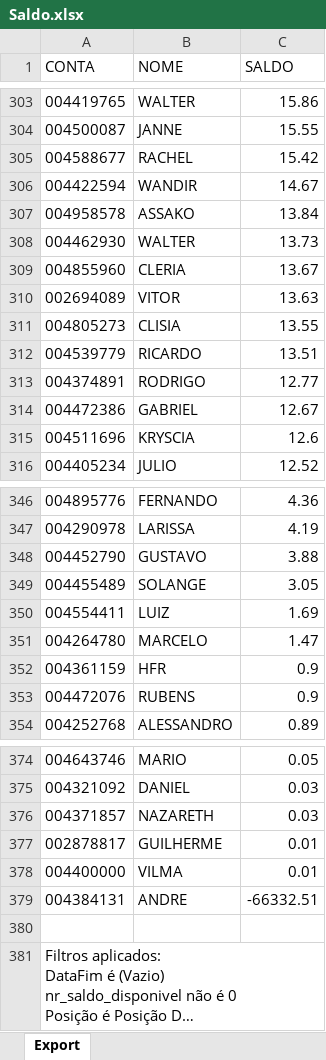
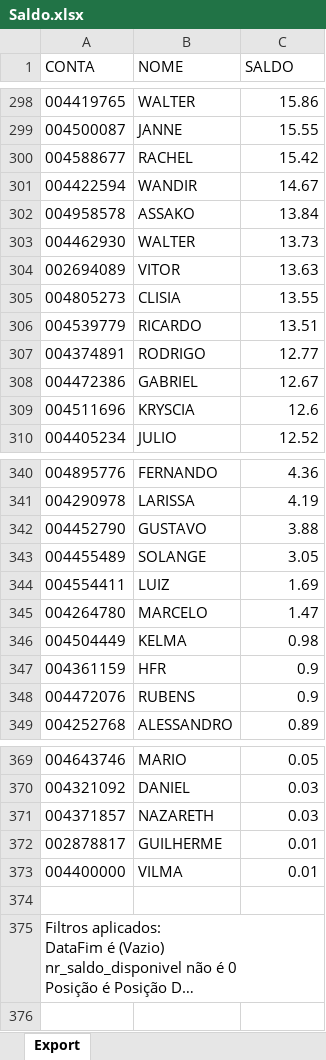
Before and after one commit to lauroteles/app_mesa_de_opera-es_corrigido, an Excel workbook: Saldo.xlsx, sheet Export, drawn as a sheet; only a part is shown, gaps mark what is left out; long unchanged cells end in …; values as stored, in another font and other column widths than the file's, no borders; removed rows and columns are numbered as before the commit, all else as after; the diff covers the shown part only; the diff names each change by its address in the sheet, - before the commit and + after, or states it on an @@ line.

```diff
--- a/Saldo.xlsx (sheet Export)
+++ b/Saldo.xlsx (sheet Export)
-row 309: 004855960 | CLERIA | 13.67
+row 346: 004504449 | KELMA | 0.98
-row 379: 004384131 | ANDRE | -66332.51
```
Also changed, not shown: 8 added rows, 13 removed rows and 2 edited cells elsewhere in this sheet.
